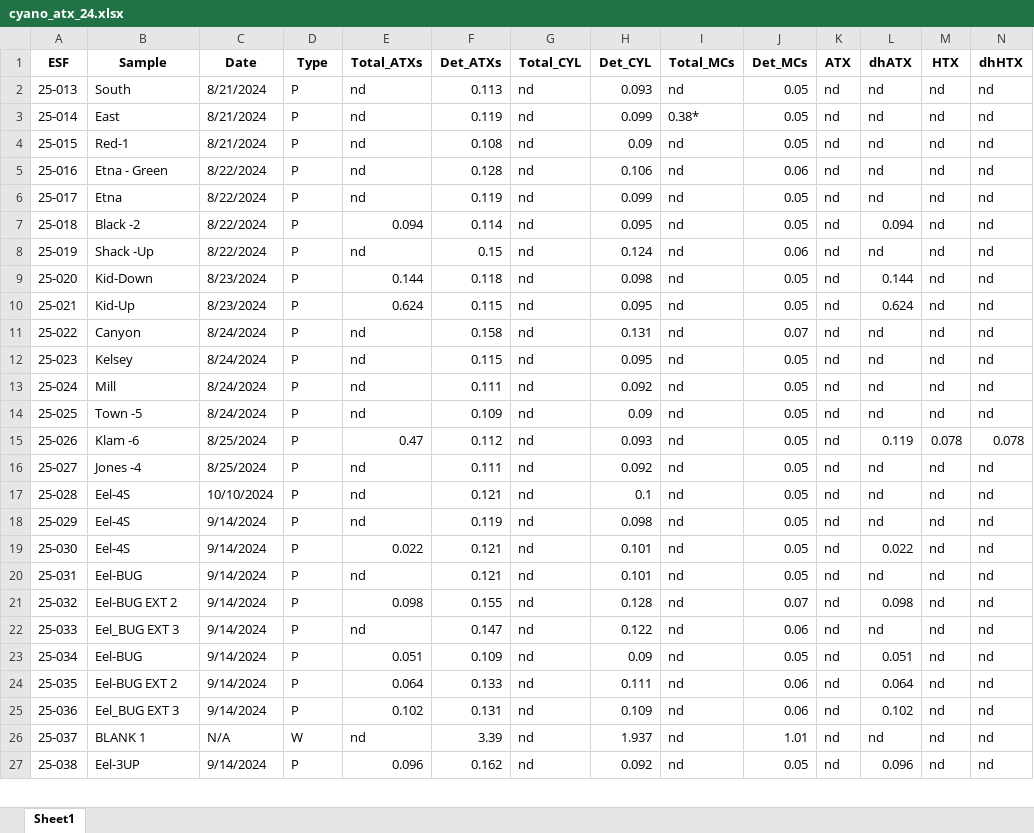
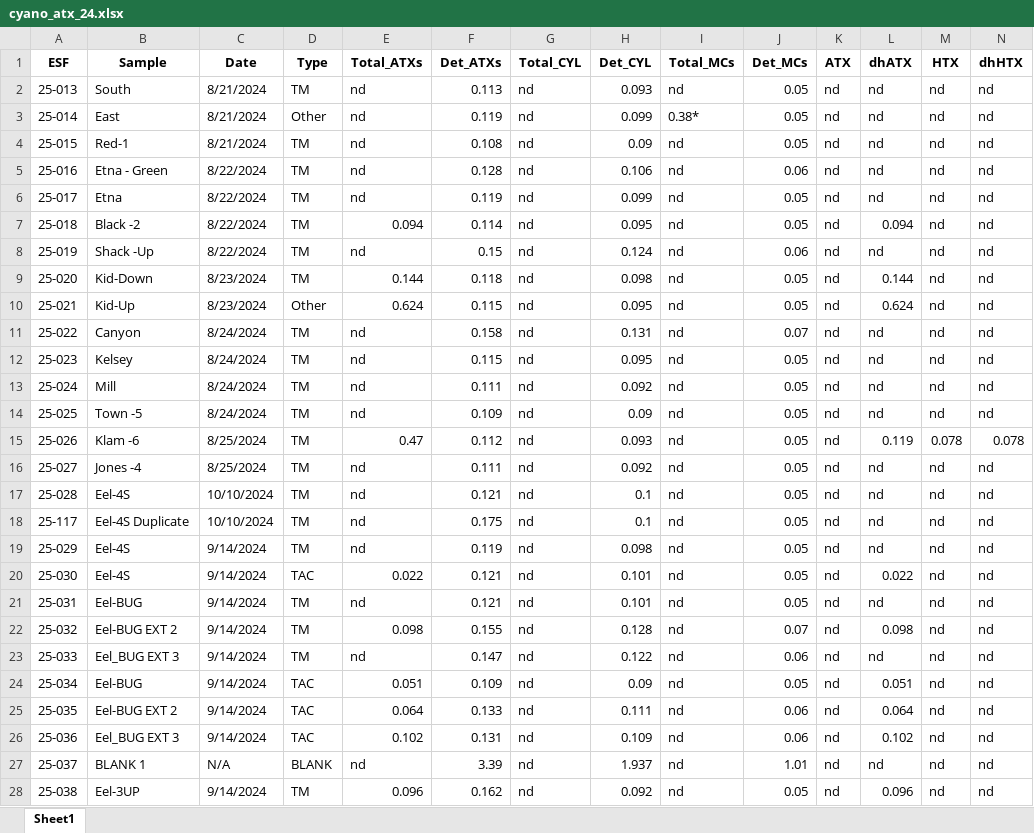
Before and after one commit to janetticdrift/River_HAB_Modeling, an Excel workbook: data/cyano_atx_24.xlsx, sheet Sheet1, drawn as a sheet; only a part is shown; values as stored, in another font and other column widths than the file's, no borders; addresses are those after the commit; rows hold the shown columns only; the diff covers the shown part only; the diff names each change by its address in the sheet, - before the commit and + after, or states it on an @@ line.

```diff
--- a/data/cyano_atx_24.xlsx (sheet Sheet1)
+++ b/data/cyano_atx_24.xlsx (sheet Sheet1)
-D2 (Type): P
+D2 (Type): TM
-D3 (Type): P
+D3 (Type): Other
-D4:D9 (Type): P
+D4:D9 (Type): TM
-D10 (Type): P
+D10 (Type): Other
-D11:D17 (Type): P
+D11:D17 (Type): TM
+row 18: 25-117 | Eel-4S Duplicate | 10/10/2024 | TM | nd | 0.175 | nd | 0.1 | nd | 0.05 | nd | nd | nd | nd
-D19 (Type): P
+D19 (Type): TM
-D20 (Type): P
+D20 (Type): TAC
-D21:D23 (Type): P
+D21:D23 (Type): TM
-D24:D26 (Type): P
+D24:D26 (Type): TAC
-D27 (Type): W
+D27 (Type): BLANK
-D28 (Type): P
+D28 (Type): TM
```
Also changed, not shown: 1 removed row and 87 edited cells elsewhere in this sheet, 5 other files.
